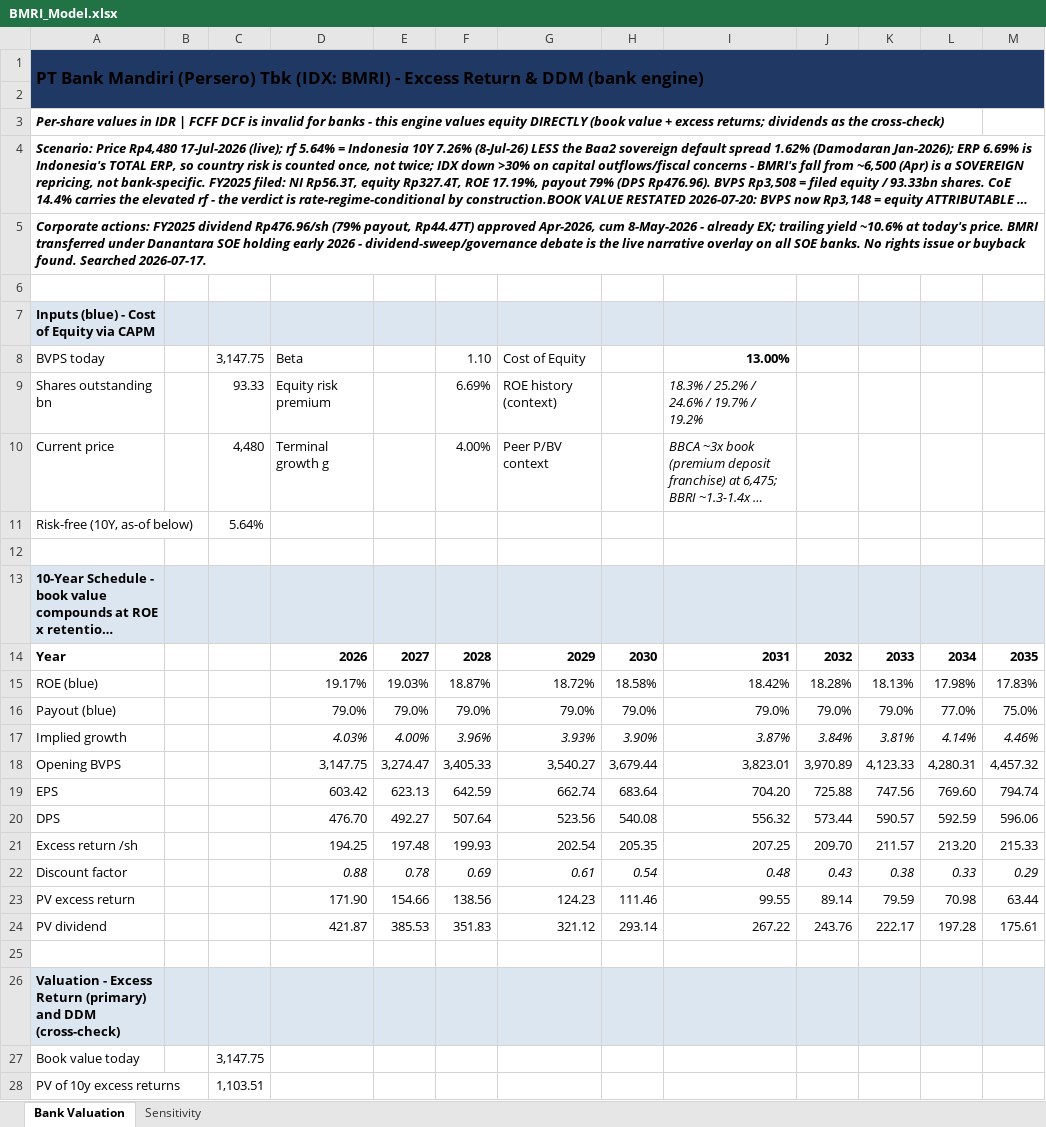
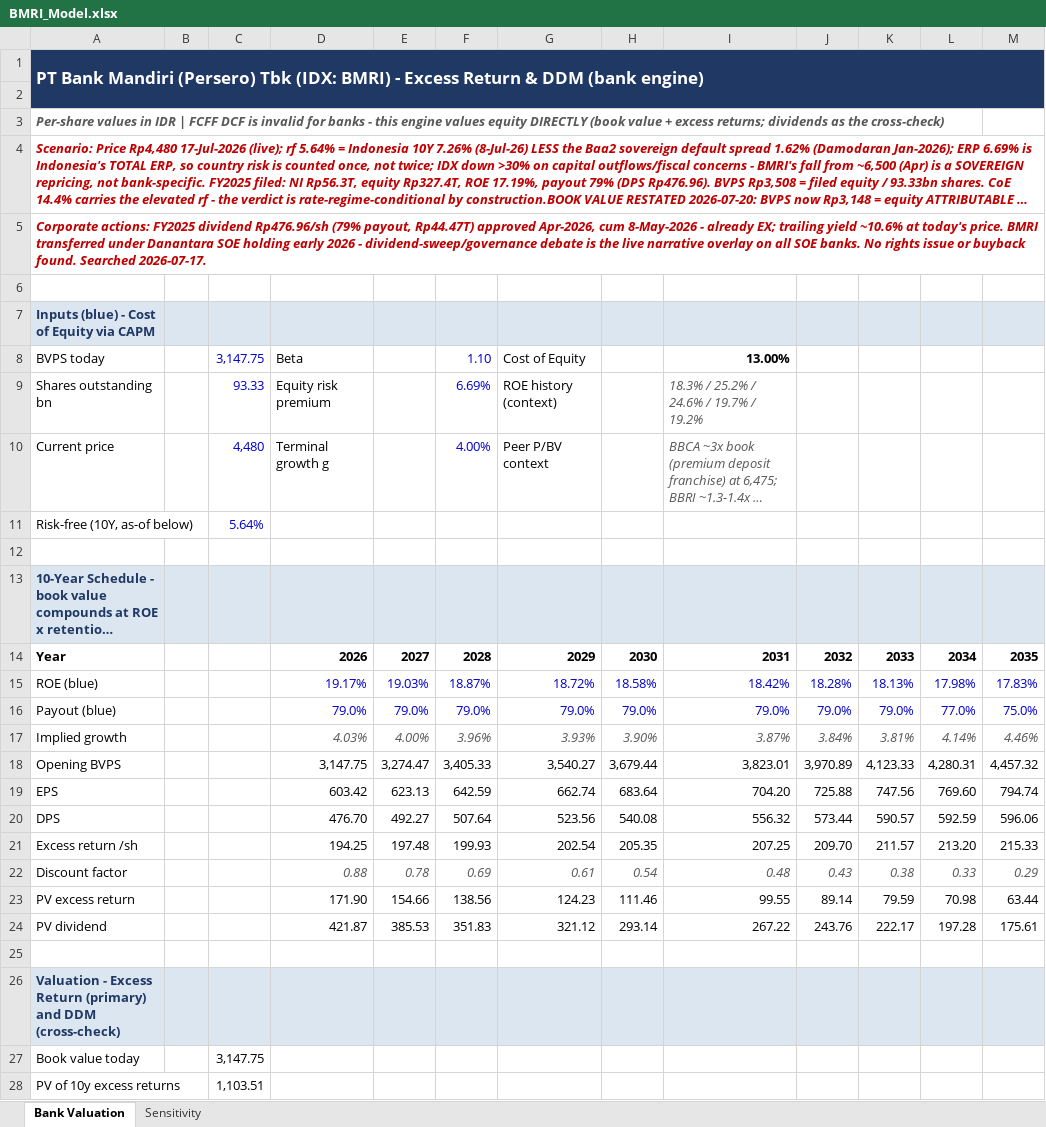
Before and after one commit to Jasonlodewyk/jasonlodewyk.github.io, an Excel workbook: BMRI_Model.xlsx, sheet Bank Valuation, drawn as a sheet; only a part is shown; long unchanged cells end in …; values as stored, in another font and other column widths than the file's, no borders; the diff covers the shown part only; the diff names each change by its address in the sheet, - before the commit and + after, or states it on an @@ line.

```diff
--- a/BMRI_Model.xlsx (sheet Bank Valuation)
+++ b/BMRI_Model.xlsx (sheet Bank Valuation)
-A1 text colour: black
+A1 text colour: #FFFFFF
-A3 text colour: black
+A3 text colour: #595959
-A4:A5 text colour: black
+A4:A5 text colour: #C00000
-A7 text colour: black
+A7 text colour: #1F3864
-C8:C11 text colour: black
+C8:C11 text colour: #0000CC
-F8:F10 text colour: black
+F8:F10 text colour: #0000CC
-I9:I10 text colour: black
+I9:I10 text colour: #595959
-A13 text colour: black
+A13 text colour: #1F3864
-D15:M16 text colour: black
+D15:M16 text colour: #0000CC
-D17:M17 text colour: black
+D17:M17 text colour: #595959
-D22:M22 text colour: black
+D22:M22 text colour: #595959
-A26 text colour: black
+A26 text colour: #1F3864
```
Also changed, not shown: cell formats elsewhere in this sheet, sheet Sensitivity, charts or pictures, AAPL_Model.xlsx, AMZN_Model.xlsx, 2 other files.
